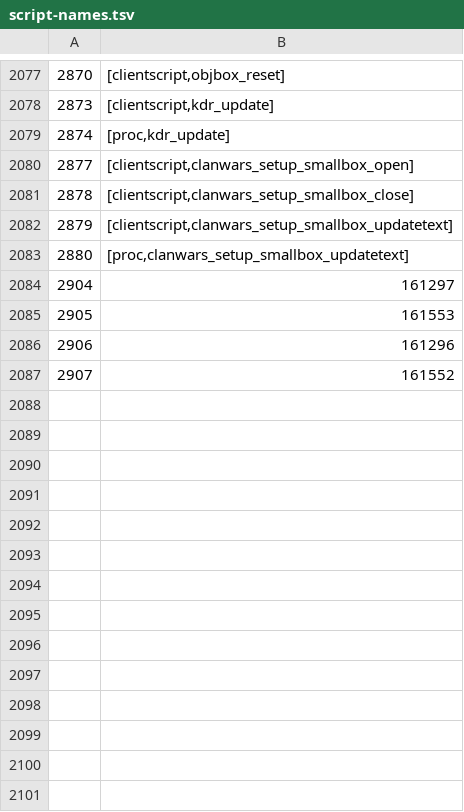
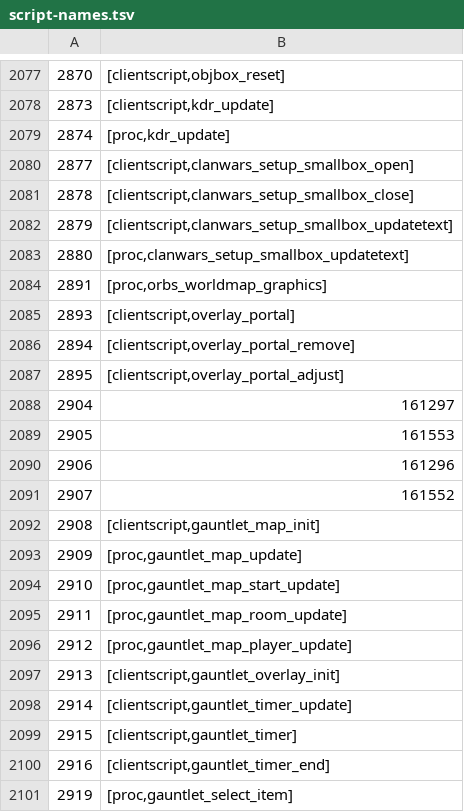
Before and after one commit to RuneStar/cs2, a TSV file: src/main/resources/org/runestar/cs2/script-names.tsv, drawn as a sheet; only a part is shown, gaps mark what is left out.

Commit message:
Update names

```diff
--- a/src/main/resources/org/runestar/cs2/script-names.tsv
+++ b/src/main/resources/org/runestar/cs2/script-names.tsv
@@ -2083,2 +2083,6 @@
 2880	[proc,clanwars_setup_smallbox_updatetext]
+2891	[proc,orbs_worldmap_graphics]
+2893	[clientscript,overlay_portal]
+2894	[clientscript,overlay_portal_remove]
+2895	[clientscript,overlay_portal_adjust]
 2904	161297
@@ -2087 +2091,11 @@
 2907	161552
+2908	[clientscript,gauntlet_map_init]
+2909	[proc,gauntlet_map_update]
+2910	[proc,gauntlet_map_start_update]
+2911	[proc,gauntlet_map_room_update]
+2912	[proc,gauntlet_map_player_update]
+2913	[clientscript,gauntlet_overlay_init]
+2914	[clientscript,gauntlet_timer_update]
+2915	[clientscript,gauntlet_timer]
+2916	[clientscript,gauntlet_timer_end]
+2919	[proc,gauntlet_select_item]
```
